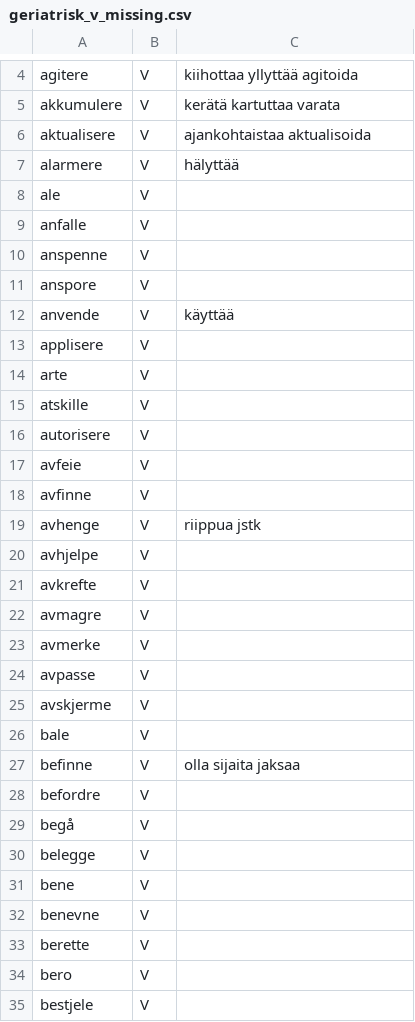
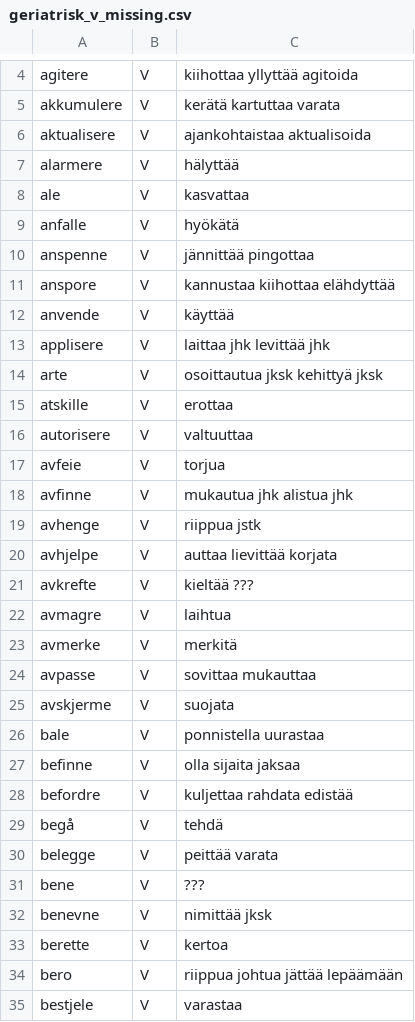
Before and after one commit to giellalt/term-sme-x-nursing, a CSV file: materiale/norsk/geriatrisk_sykepleie/geriatrisk_v_missing.csv, drawn as a sheet; only a part is shown, gaps mark what is left out; the diff covers the shown part only.

Commit message:
Lagt til finske ord og termer.

```diff
--- a/materiale/norsk/geriatrisk_sykepleie/geriatrisk_v_missing.csv
+++ b/materiale/norsk/geriatrisk_sykepleie/geriatrisk_v_missing.csv
@@ -7,29 +7,29 @@ aktualisere	V	ajankohtaistaa  aktualisoida
 alarmere	V	hälyttää
-ale	V	
-anfalle	V	
-anspenne	V	
-anspore	V	
+ale	V	kasvattaa
+anfalle	V	hyökätä
+anspenne	V	jännittää   pingottaa
+anspore	V	kannustaa   kiihottaa   elähdyttää
 anvende	V	käyttää
-applisere	V	
-arte	V	
-atskille	V	
-autorisere	V	
-avfeie	V	
-avfinne	V	
+applisere	V	laittaa jhk levittää jhk
+arte	V	osoittautua jksk    kehittyä jksk
+atskille	V	erottaa
+autorisere	V	valtuuttaa
+avfeie	V	torjua
+avfinne	V	mukautua jhk    alistua jhk
 avhenge	V	riippua jstk
-avhjelpe	V	
-avkrefte	V	
-avmagre	V	
-avmerke	V	
-avpasse	V	
-avskjerme	V	
-bale	V	
+avhjelpe	V	auttaa  lievittää korjata
+avkrefte	V	kieltää         ???
+avmagre	V	laihtua
+avmerke	V	merkitä
+avpasse	V	sovittaa    mukauttaa
+avskjerme	V	suojata
+bale	V	ponnistella uurastaa
 befinne	V	olla    sijaita jaksaa
-befordre	V	
-begå	V	
-belegge	V	
-bene	V	
-benevne	V	
-berette	V	
-bero	V	
-bestjele	V	
+befordre	V	kuljettaa   rahdata edistää
+begå	V	tehdä
+belegge	V	peittää varata
+bene	V	                ???
+benevne	V	nimittää jksk
+berette	V	kertoa
+bero	V	riippua johtua  jättää lepäämään
+bestjele	V	varastaa
```
Also changed, not shown: 1 added row, 2 removed rows and 64 edited cells elsewhere in this file.
